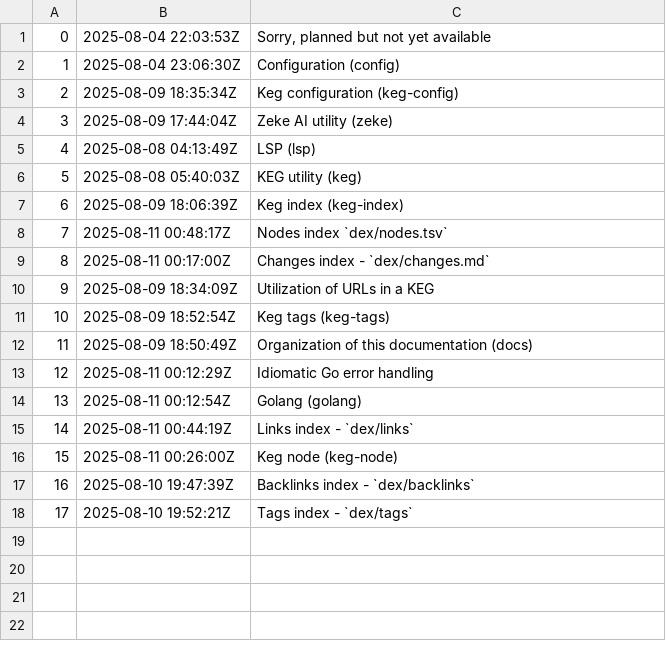
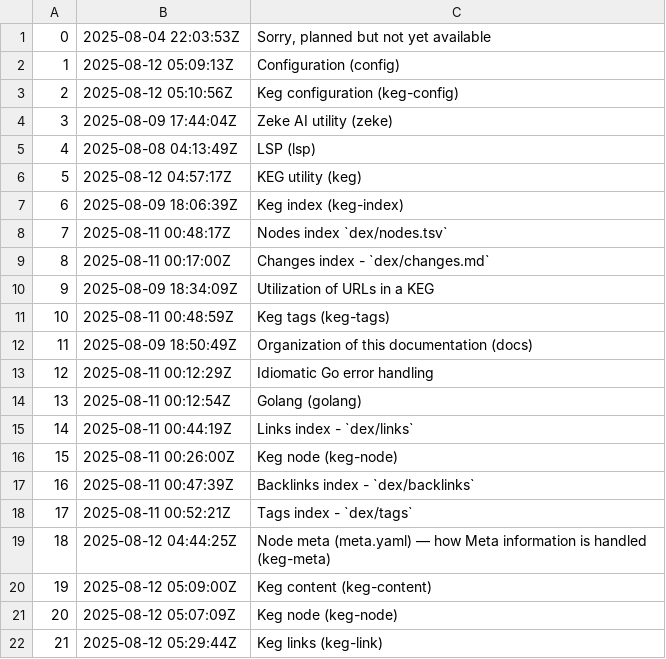
Before and after one commit to jlrickert/tapper, a TSV file: docs/dex/nodes.tsv, drawn as a sheet.

Commit message:
docs: add meta, content, node, and links documentation
Add documentation pages for node meta (keg-meta), content (keg-content),
keg-node, and keg-link and add corresponding meta.yaml tag files so the
new pages are discoverable by tooling. Update dex/nodes.tsv and
dex/changes.md to include the new entries and reflect current
timestamps. Also update the repo keg file (updated timestamp, clearer
summary) and normalize the keg link URL to HTTPS.

These changes document metadata, content, and link conventions so
indexers and CLI tools can reliably discover, index, and use the new
pages.

```diff
--- a/docs/dex/nodes.tsv
+++ b/docs/dex/nodes.tsv
@@ -1,7 +1,7 @@
 0	2025-08-04 22:03:53Z	Sorry, planned but not yet available
-1	2025-08-04 23:06:30Z	Configuration (config)
-2	2025-08-09 18:35:34Z	Keg configuration (keg-config)
+1	2025-08-12 05:09:13Z	Configuration (config)
+2	2025-08-12 05:10:56Z	Keg configuration (keg-config)
 3	2025-08-09 17:44:04Z	Zeke AI utility (zeke)
 4	2025-08-08 04:13:49Z	LSP (lsp)
-5	2025-08-08 05:40:03Z	KEG utility (keg)
+5	2025-08-12 04:57:17Z	KEG utility (keg)
 6	2025-08-09 18:06:39Z	Keg index (keg-index)
@@ -10,3 +10,3 @@
 9	2025-08-09 18:34:09Z	Utilization of URLs in a KEG
-10	2025-08-09 18:52:54Z	Keg tags (keg-tags)
+10	2025-08-11 00:48:59Z	Keg tags (keg-tags)
 11	2025-08-09 18:50:49Z	Organization of this documentation (docs)
@@ -16,3 +16,7 @@
 15	2025-08-11 00:26:00Z	Keg node (keg-node)
-16	2025-08-10 19:47:39Z	Backlinks index - `dex/backlinks`
-17	2025-08-10 19:52:21Z	Tags index - `dex/tags`
+16	2025-08-11 00:47:39Z	Backlinks index - `dex/backlinks`
+17	2025-08-11 00:52:21Z	Tags index - `dex/tags`
+18	2025-08-12 04:44:25Z	Node meta (meta.yaml) — how Meta information is handled (keg-meta)
+19	2025-08-12 05:09:00Z	Keg content (keg-content)
+20	2025-08-12 05:07:09Z	Keg node (keg-node)
+21	2025-08-12 05:29:44Z	Keg links (keg-link)
```
Also changed, not shown: 10 other files.
